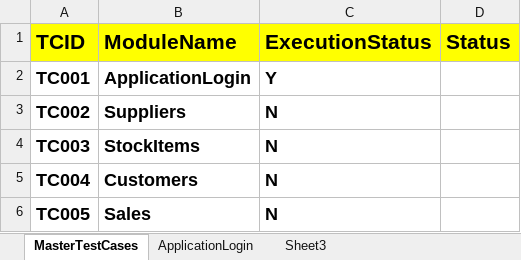
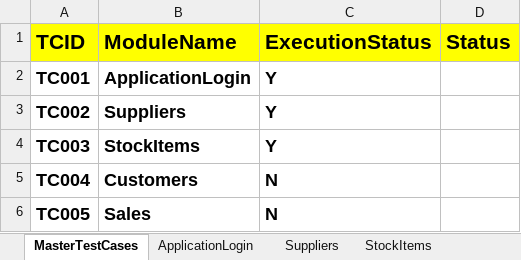
Before and after one commit to RangaReddy12/OJTEvengBatch, an Excel workbook: TestInput/HybridData.xlsx, sheet MasterTestCases, drawn as a sheet; values as stored, in another font and other column widths than the file's, no borders; the diff names each change by its address in the sheet, - before the commit and + after, or states it on an @@ line.

```diff
--- a/TestInput/HybridData.xlsx (sheet MasterTestCases)
+++ b/TestInput/HybridData.xlsx (sheet MasterTestCases)
-sheet tab: Sheet3
+sheet tab: Suppliers
+sheet tab: StockItems
-C3:C4 (ExecutionStatus): N
+C3:C4 (ExecutionStatus): Y
```
Also changed, not shown: sheet Suppliers, TestOutPut/HybridResults.xlsx, 36 other files.
